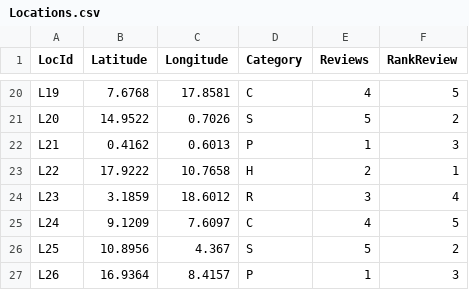
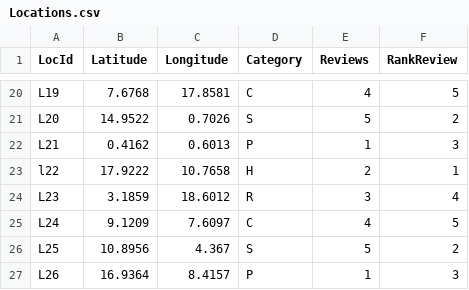
Before and after one commit to KhanhHua2102/CITS1401-Project2, a CSV file: Locations.csv, drawn as a sheet; only a part is shown, gaps mark what is left out.

```diff
--- a/Locations.csv
+++ b/Locations.csv
@@ -22,3 +22,3 @@ L20,14.9522,0.7026,S,5,2
 L21,0.4162,0.6013,P,1,3
-L22,17.9222,10.7658,H,2,1
+"  l22",17.9222,10.7658,H,2,1
 L23,3.1859,18.6012,R,3,4
```
Also changed, not shown: 1 other file.
